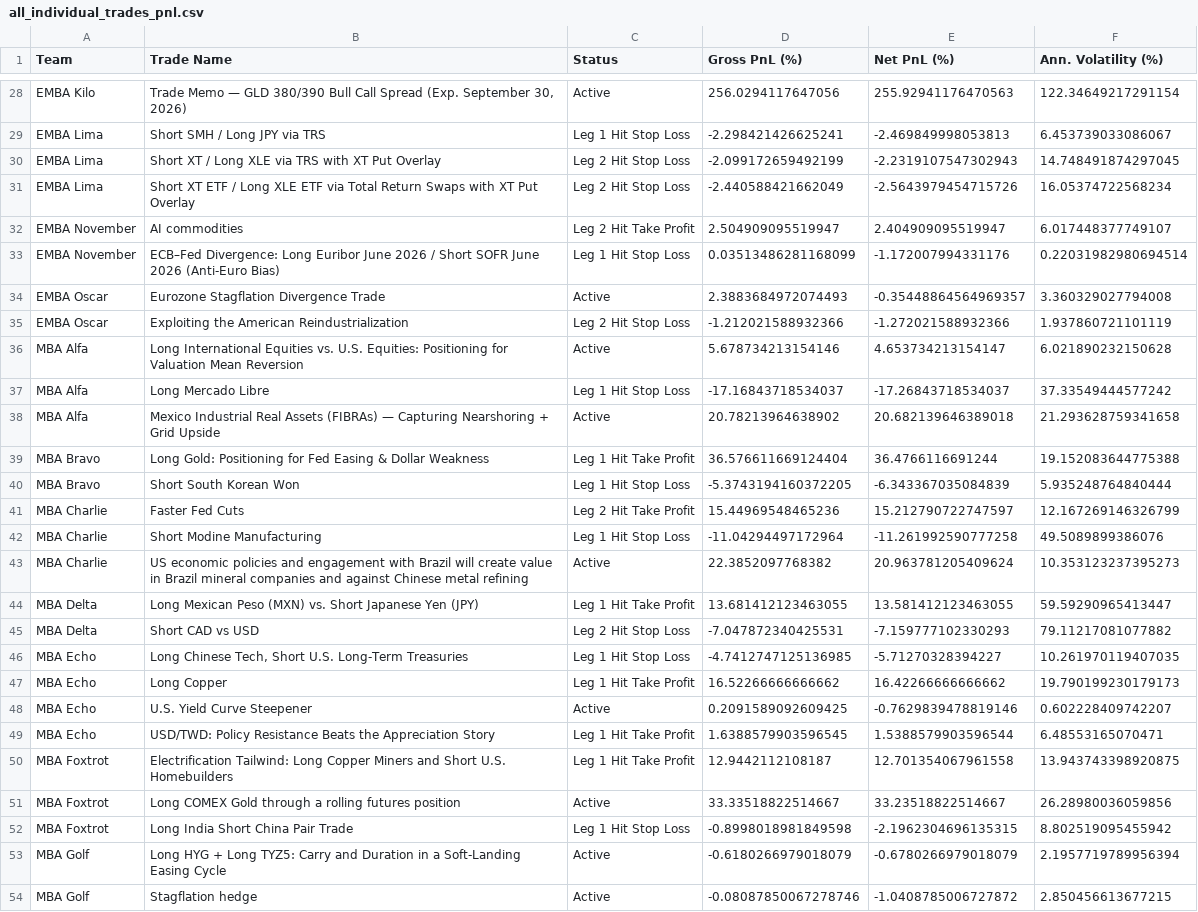
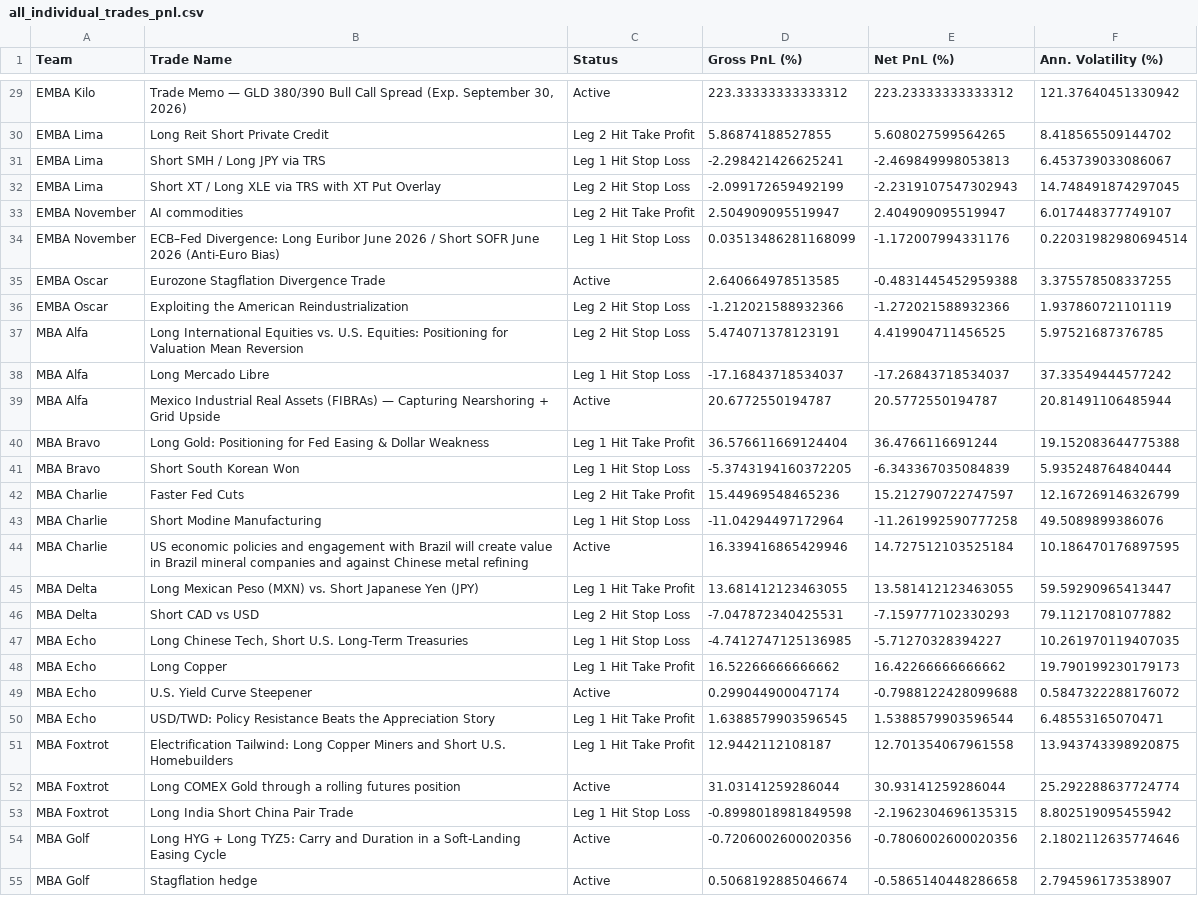
Before and after one commit to robertswigert/2025_gmi_trade_pnl, a CSV file: all_individual_trades_pnl.csv, drawn as a sheet; only a part is shown, gaps mark what is left out; removed rows and columns are numbered as before the commit, all else as after; the diff covers the shown part only; the diff names each change by its address in the sheet, - before the commit and + after, or states it on an @@ line.

```diff
--- a/all_individual_trades_pnl.csv
+++ b/all_individual_trades_pnl.csv
-D29 (Gross PnL (%)): 256.0294117647056
+D29 (Gross PnL (%)): 223.33333333333312
-E29 (Net PnL (%)): 255.92941176470563
+E29 (Net PnL (%)): 223.23333333333312
-F29 (Ann. Volatility (%)): 122.34649217291154
+F29 (Ann. Volatility (%)): 121.37640451330942
+row 30: EMBA Lima | Long Reit Short Private Credit | Leg 2 Hit Take Profit | 5.86874188527855 | 5.608027599564265 | 8.418565509144702
-row 31: EMBA Lima | Short XT ETF / Long XLE ETF via Total Return Swaps with XT Put Overlay | Leg 2 Hit Stop Loss | -2.440588421662049 | -2.5643979454715726 | 16.05374722568234
-D35 (Gross PnL (%)): 2.3883684972074493
+D35 (Gross PnL (%)): 2.640664978513585
-E35 (Net PnL (%)): -0.35448864564969357
+E35 (Net PnL (%)): -0.4831445452959388
-F35 (Ann. Volatility (%)): 3.360329027794008
+F35 (Ann. Volatility (%)): 3.375578508337255
-C37 (Status): Active
+C37 (Status): Leg 2 Hit Stop Loss
-D37 (Gross PnL (%)): 5.678734213154146
+D37 (Gross PnL (%)): 5.474071378123191
-E37 (Net PnL (%)): 4.653734213154147
+E37 (Net PnL (%)): 4.419904711456525
-F37 (Ann. Volatility (%)): 6.021890232150628
+F37 (Ann. Volatility (%)): 5.97521687376785
-D39 (Gross PnL (%)): 20.78213964638902
+D39 (Gross PnL (%)): 20.6772550194787
-E39 (Net PnL (%)): 20.682139646389018
+E39 (Net PnL (%)): 20.5772550194787
-F39 (Ann. Volatility (%)): 21.293628759341658
+F39 (Ann. Volatility (%)): 20.81491106485944
-D44 (Gross PnL (%)): 22.3852097768382
+D44 (Gross PnL (%)): 16.339416865429946
-E44 (Net PnL (%)): 20.963781205409624
+E44 (Net PnL (%)): 14.727512103525184
-F44 (Ann. Volatility (%)): 10.353123237395273
+F44 (Ann. Volatility (%)): 10.186470176897595
-D49 (Gross PnL (%)): 0.2091589092609425
+D49 (Gross PnL (%)): 0.299044900047174
-E49 (Net PnL (%)): -0.7629839478819146
+E49 (Net PnL (%)): -0.7988122428099688
-F49 (Ann. Volatility (%)): 0.602228409742207
+F49 (Ann. Volatility (%)): 0.5847322288176072
-D52 (Gross PnL (%)): 33.33518822514667
+D52 (Gross PnL (%)): 31.03141259286044
-E52 (Net PnL (%)): 33.23518822514667
+E52 (Net PnL (%)): 30.93141259286044
-F52 (Ann. Volatility (%)): 26.28980036059856
+F52 (Ann. Volatility (%)): 25.292288637724774
-D54 (Gross PnL (%)): -0.6180266979018079
+D54 (Gross PnL (%)): -0.7206002600020356
-E54 (Net PnL (%)): -0.6780266979018079
+E54 (Net PnL (%)): -0.7806002600020356
-F54 (Ann. Volatility (%)): 2.1957719789956394
+F54 (Ann. Volatility (%)): 2.1802112635774646
-D55 (Gross PnL (%)): -0.08087850067278746
+D55 (Gross PnL (%)): 0.5068192885046674
-E55 (Net PnL (%)): -1.0408785006727872
+E55 (Net PnL (%)): -0.5865140448286658
-F55 (Ann. Volatility (%)): 2.850456613677215
+F55 (Ann. Volatility (%)): 2.794596173538907
```
Also changed, not shown: 1 added row, 2 removed rows and 104 edited cells elsewhere in this file, emba_league_table.csv, mba_league_table.csv, 10 other files.
